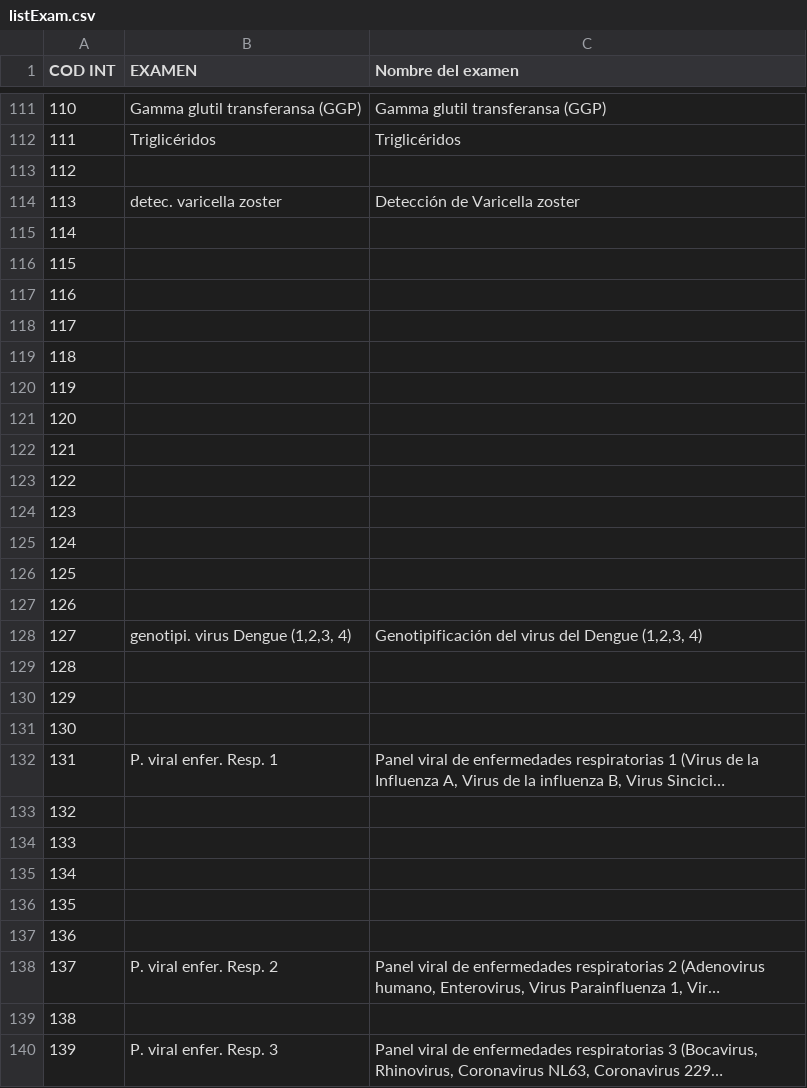
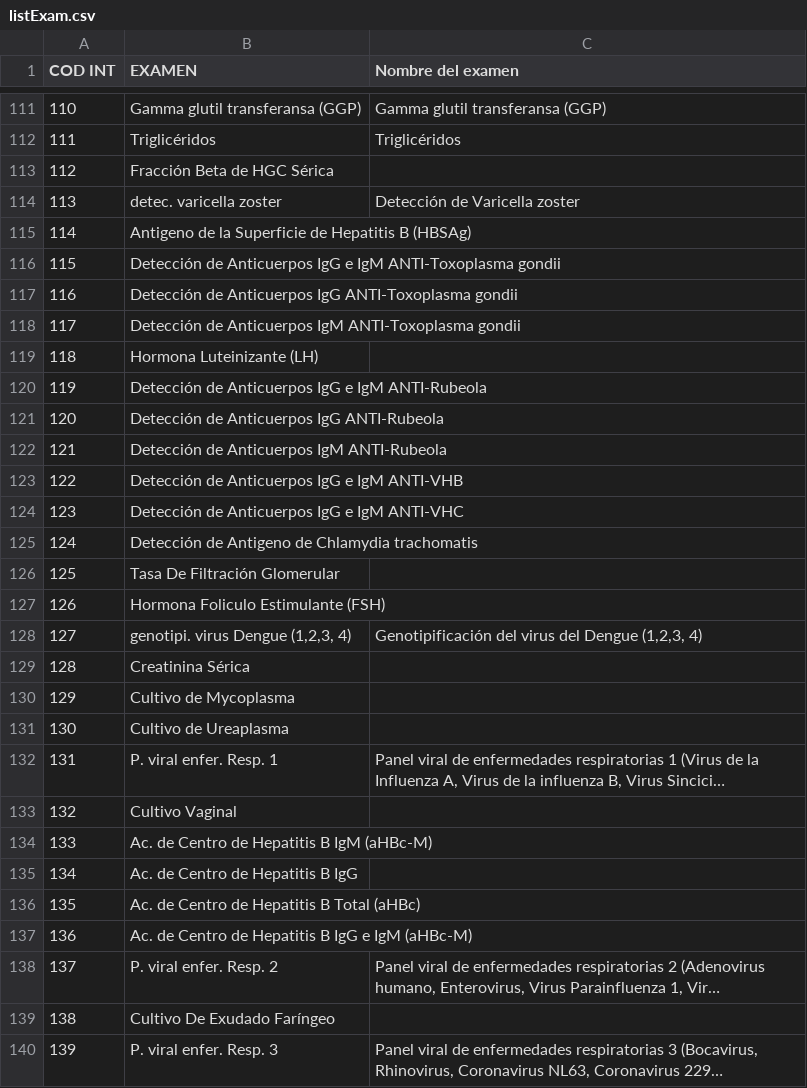
Before and after one commit to FernandoCF7/denatbioRegistroPacientes, a CSV file: listadoDeExamenes/listExam.csv, drawn as a sheet; only a part is shown, gaps mark what is left out; long unchanged cells end in …; the diff covers the shown part only; the diff names each change by its address in the sheet, - before the commit and + after, or states it on an @@ line.

Commit message:
alta de examenes y empresas

```diff
--- a/listadoDeExamenes/listExam.csv
+++ b/listadoDeExamenes/listExam.csv
-B113 (EXAMEN): (empty)
+B113 (EXAMEN): Fracción Beta de HGC Sérica
-B115 (EXAMEN): (empty)
+B115 (EXAMEN): Antigeno de la Superficie de Hepatitis B (HBSAg)
-B116 (EXAMEN): (empty)
+B116 (EXAMEN): Detección de Anticuerpos IgG e IgM ANTI-Toxoplasma gondii
-B117 (EXAMEN): (empty)
+B117 (EXAMEN): Detección de Anticuerpos IgG ANTI-Toxoplasma gondii
-B118 (EXAMEN): (empty)
+B118 (EXAMEN): Detección de Anticuerpos IgM ANTI-Toxoplasma gondii
-B119 (EXAMEN): (empty)
+B119 (EXAMEN): Hormona Luteinizante (LH)
-B120 (EXAMEN): (empty)
+B120 (EXAMEN): Detección de Anticuerpos IgG e IgM ANTI-Rubeola
-B121 (EXAMEN): (empty)
+B121 (EXAMEN): Detección de Anticuerpos IgG ANTI-Rubeola
-B122 (EXAMEN): (empty)
+B122 (EXAMEN): Detección de Anticuerpos IgM ANTI-Rubeola
-B123 (EXAMEN): (empty)
+B123 (EXAMEN): Detección de Anticuerpos IgG e IgM ANTI-VHB
-B124 (EXAMEN): (empty)
+B124 (EXAMEN): Detección de Anticuerpos IgG e IgM ANTI-VHC
-B125 (EXAMEN): (empty)
+B125 (EXAMEN): Detección de Antigeno de Chlamydia trachomatis
-B126 (EXAMEN): (empty)
+B126 (EXAMEN): Tasa De Filtración Glomerular
-B127 (EXAMEN): (empty)
+B127 (EXAMEN): Hormona Foliculo Estimulante (FSH)
-B129 (EXAMEN): (empty)
+B129 (EXAMEN): Creatinina Sérica
-B130 (EXAMEN): (empty)
+B130 (EXAMEN): Cultivo de Mycoplasma
-B131 (EXAMEN): (empty)
+B131 (EXAMEN): Cultivo de Ureaplasma
-B133 (EXAMEN): (empty)
+B133 (EXAMEN): Cultivo Vaginal
-B134 (EXAMEN): (empty)
+B134 (EXAMEN): Ac. de Centro de Hepatitis B IgM (aHBc-M)
-B135 (EXAMEN): (empty)
+B135 (EXAMEN): Ac. de Centro de Hepatitis B IgG
-B136 (EXAMEN): (empty)
+B136 (EXAMEN): Ac. de Centro de Hepatitis B Total (aHBc)
-B137 (EXAMEN): (empty)
+B137 (EXAMEN): Ac. de Centro de Hepatitis B IgG e IgM (aHBc-M)
-B139 (EXAMEN): (empty)
+B139 (EXAMEN): Cultivo De Exudado Faríngeo
```
Also changed, not shown: 28 edited cells elsewhere in this file, empresas/clavesNombresEmpresa.csv, empresas/codeEnterprise.csv.
